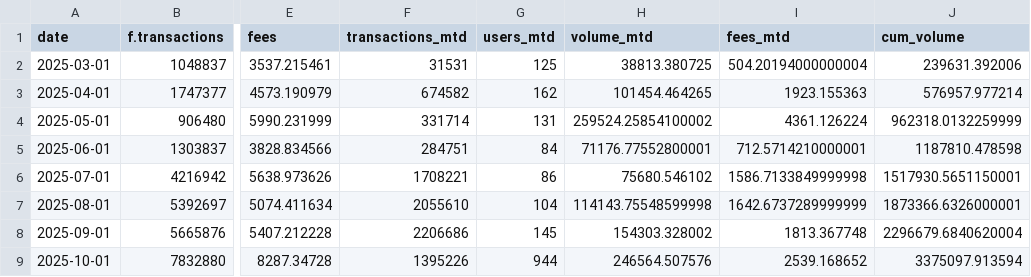
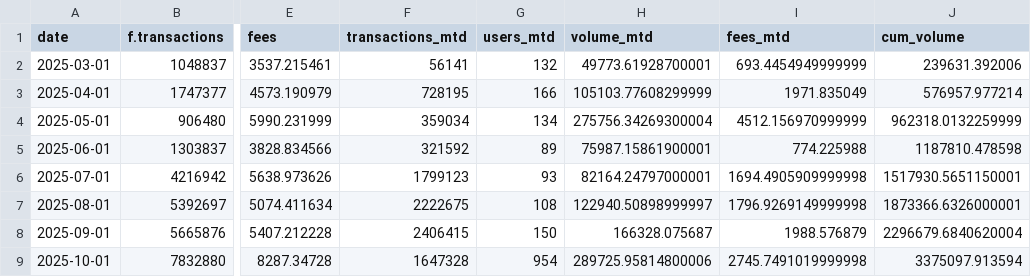
Before and after one commit to MarcLlopart/Alpha-Arcade-Dashboard, a CSV file: public/alpha_arcade_data.csv, drawn as a sheet; only a part is shown, gaps mark what is left out; the diff covers the shown part only; the diff names each change by its address in the sheet, - before the commit and + after, or states it on an @@ line.

```diff
--- a/public/alpha_arcade_data.csv
+++ b/public/alpha_arcade_data.csv
-F2 (transactions_mtd): 31531
+F2 (transactions_mtd): 56141
-G2 (users_mtd): 125
+G2 (users_mtd): 132
-H2 (volume_mtd): 38813.380725
+H2 (volume_mtd): 49773.61928700001
-I2 (fees_mtd): 504.20194000000004
+I2 (fees_mtd): 693.4454949999999
-F3 (transactions_mtd): 674582
+F3 (transactions_mtd): 728195
-G3 (users_mtd): 162
+G3 (users_mtd): 166
-H3 (volume_mtd): 101454.464265
+H3 (volume_mtd): 105103.77608299999
-I3 (fees_mtd): 1923.155363
+I3 (fees_mtd): 1971.835049
-F4 (transactions_mtd): 331714
+F4 (transactions_mtd): 359034
-G4 (users_mtd): 131
+G4 (users_mtd): 134
-H4 (volume_mtd): 259524.25854100002
+H4 (volume_mtd): 275756.34269300004
-I4 (fees_mtd): 4361.126224
+I4 (fees_mtd): 4512.156970999999
-F5 (transactions_mtd): 284751
+F5 (transactions_mtd): 321592
-G5 (users_mtd): 84
+G5 (users_mtd): 89
-H5 (volume_mtd): 71176.77552800001
+H5 (volume_mtd): 75987.15861900001
-I5 (fees_mtd): 712.5714210000001
+I5 (fees_mtd): 774.225988
-F6 (transactions_mtd): 1708221
+F6 (transactions_mtd): 1799123
-G6 (users_mtd): 86
+G6 (users_mtd): 93
-H6 (volume_mtd): 75680.546102
+H6 (volume_mtd): 82164.24797000001
-I6 (fees_mtd): 1586.7133849999998
+I6 (fees_mtd): 1694.4905909999998
-F7 (transactions_mtd): 2055610
+F7 (transactions_mtd): 2222675
-G7 (users_mtd): 104
+G7 (users_mtd): 108
-H7 (volume_mtd): 114143.75548599998
+H7 (volume_mtd): 122940.50898999997
-I7 (fees_mtd): 1642.6737289999999
+I7 (fees_mtd): 1796.9269149999998
-F8 (transactions_mtd): 2206686
+F8 (transactions_mtd): 2406415
-G8 (users_mtd): 145
+G8 (users_mtd): 150
-H8 (volume_mtd): 154303.328002
+H8 (volume_mtd): 166328.075687
-I8 (fees_mtd): 1813.367748
+I8 (fees_mtd): 1988.576879
-F9 (transactions_mtd): 1395226
+F9 (transactions_mtd): 1647328
-G9 (users_mtd): 944
+G9 (users_mtd): 954
-H9 (volume_mtd): 246564.507576
+H9 (volume_mtd): 289725.95814800006
-I9 (fees_mtd): 2539.168652
+I9 (fees_mtd): 2745.7491019999998
```
Also changed, not shown: 26 edited cells elsewhere in this file.
